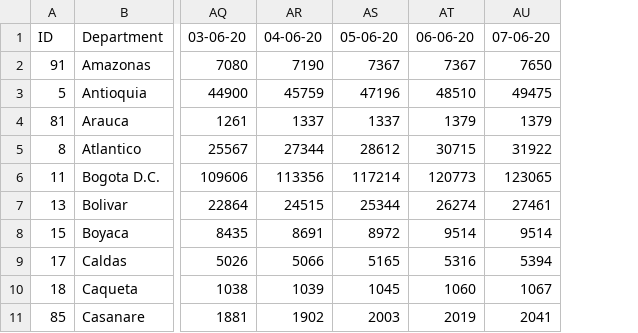
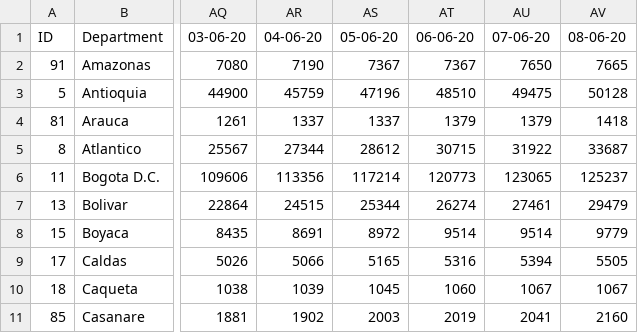
Before and after one commit to CovidDataProject/DataCovid19Colombia, a CSV file: covid_19_situation_reports/minsalud_people_tested_covid_19.csv, drawn as a sheet; only a part is shown, gaps mark what is left out; the diff names each change by its address in the sheet, - before the commit and + after, or states it on an @@ line.

```diff
--- a/covid_19_situation_reports/minsalud_people_tested_covid_19.csv
+++ b/covid_19_situation_reports/minsalud_people_tested_covid_19.csv
+column AV, rows 1-11: 08-06-20 | 7665 | 50128 | 1418 | 33687 | 125237 | 29479 | 9779 | 5505 | 1067 | 2160
```
Also changed, not shown: covid_19_situation_reports/minsalud_covid_19_sit_rep.csv.
